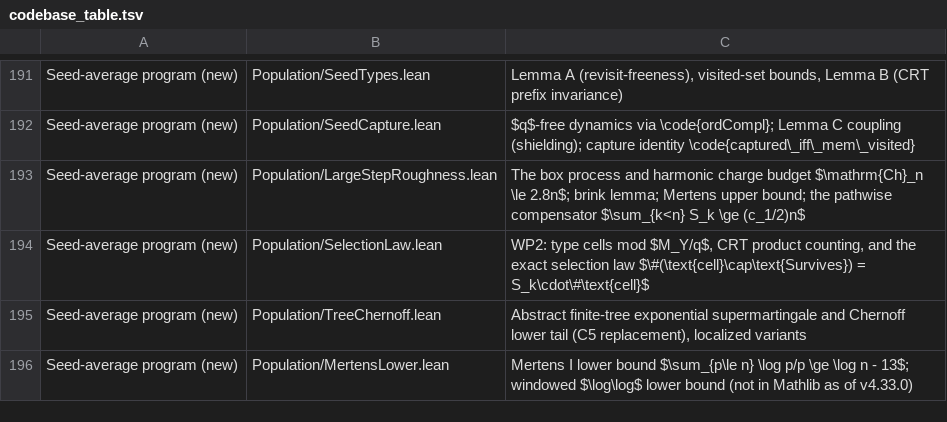
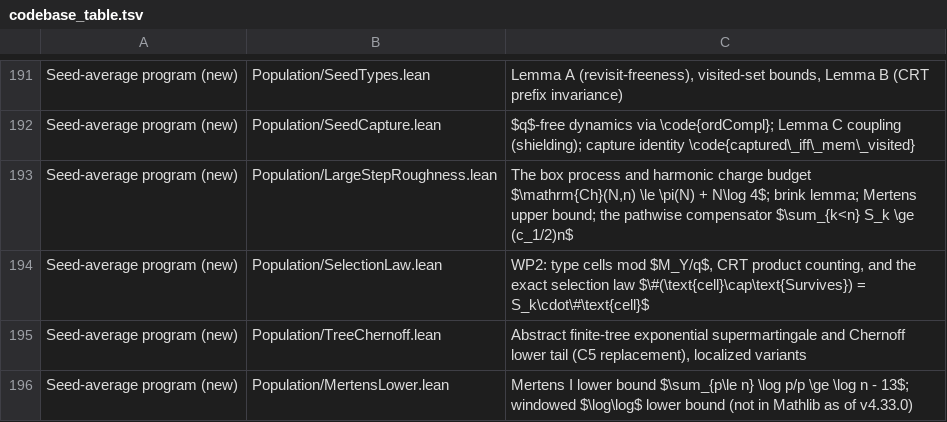
Before and after one commit to marcellop71/EM, a TSV file: tools/codebase_table.tsv, drawn as a sheet; only a part is shown, gaps mark what is left out.

```diff
--- a/tools/codebase_table.tsv
+++ b/tools/codebase_table.tsv
@@ -192,3 +192,3 @@ Seed-average program (new)	Population/SeedTypes.lean	Lemma A (revisit-freeness),
 Seed-average program (new)	Population/SeedCapture.lean	$q$-free dynamics via \code{ordCompl}; Lemma C coupling (shielding); capture identity \code{captured\_iff\_mem\_visited}
-Seed-average program (new)	Population/LargeStepRoughness.lean	The box process and harmonic charge budget $\mathrm{Ch}_n \le 2.8n$; brink lemma; Mertens upper bound; the pathwise compensator $\sum_{k<n} S_k \ge (c_1/2)n$
+Seed-average program (new)	Population/LargeStepRoughness.lean	The box process and harmonic charge budget $\mathrm{Ch}(N,n) \le \pi(N) + N\log 4$; brink lemma; Mertens upper bound; the pathwise compensator $\sum_{k<n} S_k \ge (c_1/2)n$
 Seed-average program (new)	Population/SelectionLaw.lean	WP2: type cells mod $M_Y/q$, CRT product counting, and the exact selection law $\#(\text{cell}\cap\text{Survives}) = S_k\cdot\#\text{cell}$
```
Also changed, not shown: 3 other files.
